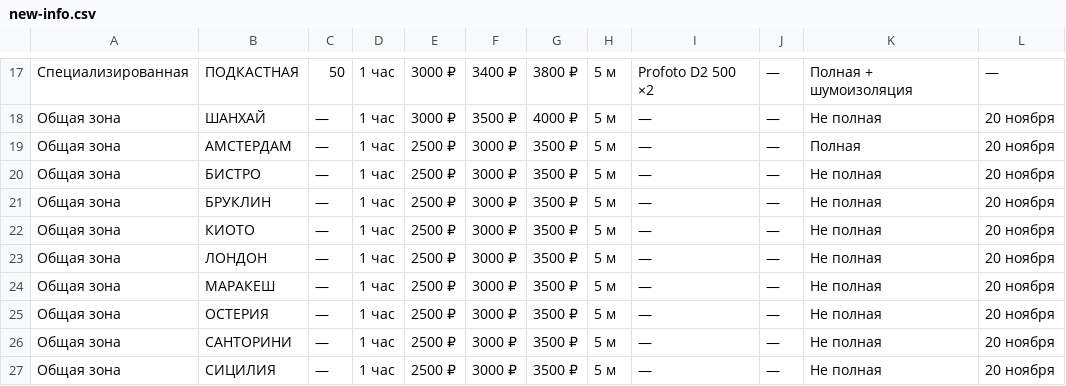
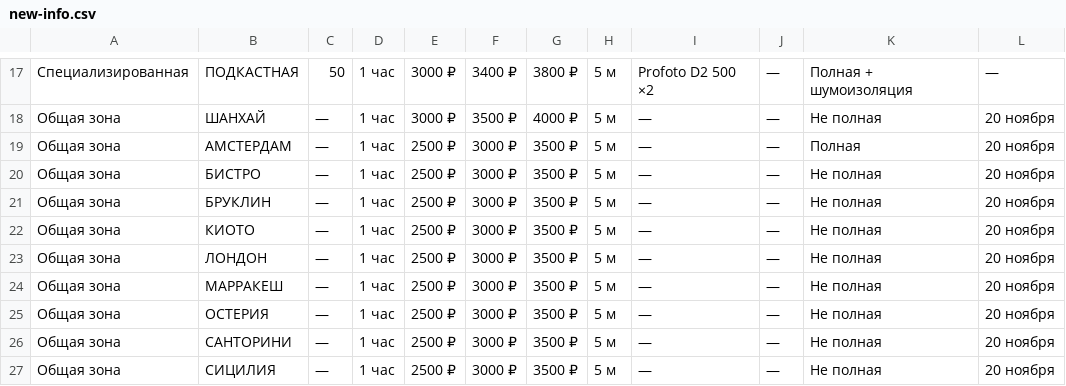
Before and after one commit to KrastelevAntonDev/Photo-Equipment-Booking, a CSV file: new-info.csv, drawn as a sheet; only a part is shown, gaps mark what is left out.

Commit message:
fix: исправлено название зала "МАРАКЕШ" на "МАРРАКЕШ" в сидере данных

```diff
--- a/new-info.csv
+++ b/new-info.csv
@@ -23,3 +23,3 @@
 Общая зона,ЛОНДОН,—,1 час,2500 ₽,3000 ₽,3500 ₽,5 м,—,—,Не полная,20 ноября
-Общая зона,МАРАКЕШ,—,1 час,2500 ₽,3000 ₽,3500 ₽,5 м,—,—,Не полная,20 ноября
+Общая зона,МАРРАКЕШ,—,1 час,2500 ₽,3000 ₽,3500 ₽,5 м,—,—,Не полная,20 ноября
 Общая зона,ОСТЕРИЯ,—,1 час,2500 ₽,3000 ₽,3500 ₽,5 м,—,—,Не полная,20 ноября
```
